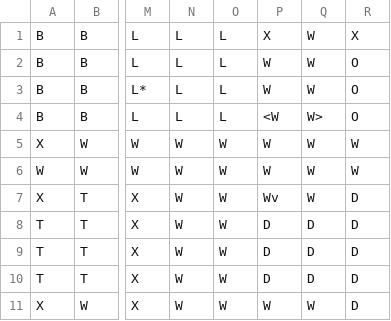
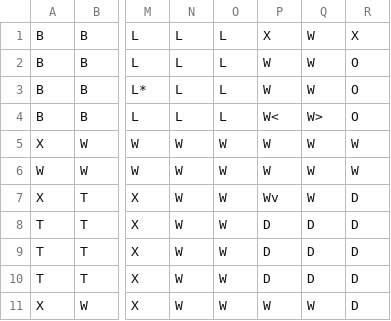
Before and after one commit to qinatan/Clue-Game, a CSV file: data/ClueLayout.csv, drawn as a sheet; only a part is shown, gaps mark what is left out; the diff names each change by its address in the sheet, - before the commit and + after, or states it on an @@ line.

```diff
--- a/data/ClueLayout.csv
+++ b/data/ClueLayout.csv
-P4: <W
+P4: W<
```
Also changed, not shown: 2 other files.
